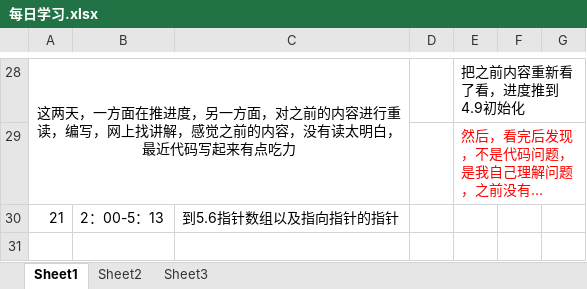
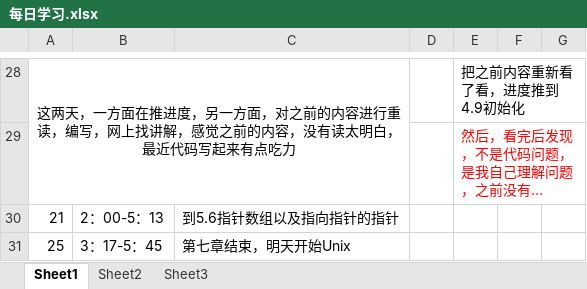
Before and after one commit to gfdgrjgisn/xuexi, an Excel workbook: 每日学习.xlsx, sheet Sheet1, drawn as a sheet; only a part is shown, gaps mark what is left out; long unchanged cells end in …; values as stored, in another font and other column widths than the file's, no borders; the diff names each change by its address in the sheet, - before the commit and + after, or states it on an @@ line.

```diff
--- a/每日学习.xlsx (sheet Sheet1)
+++ b/每日学习.xlsx (sheet Sheet1)
+row 31: 25 | 3：17-5：45 | 第七章结束，明天开始Unix
```
Also changed, not shown: 11 other files.
